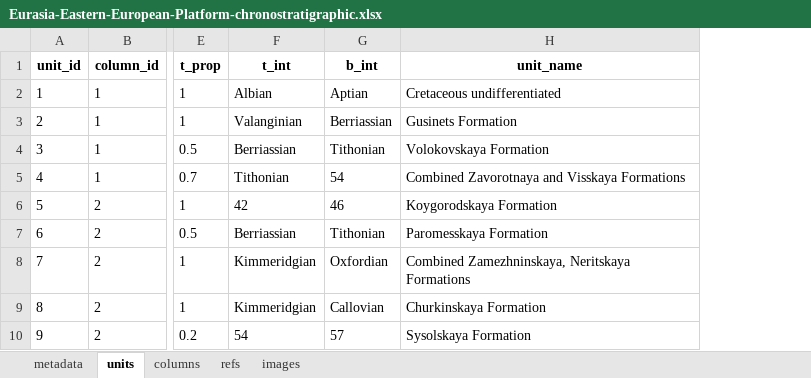
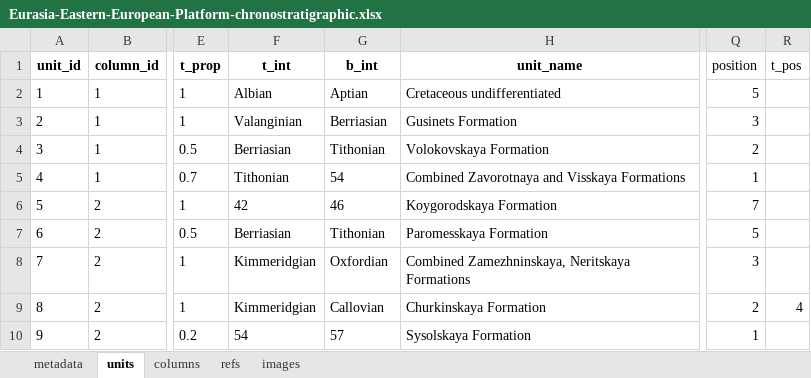
Before and after one commit to Macrostrat/column-ingestion, an Excel workbook: Examples/Eurasia-Eastern-European-Platform-chronostratigraphic.xlsx, sheet units, drawn as a sheet; only a part is shown, gaps mark what is left out; values as stored, in another font and other column widths than the file's, no borders; conditional formats not drawn; the diff names each change by its address in the sheet, - before the commit and + after, or states it on an @@ line.

```diff
--- a/Examples/Eurasia-Eastern-European-Platform-chronostratigraphic.xlsx (sheet units)
+++ b/Examples/Eurasia-Eastern-European-Platform-chronostratigraphic.xlsx (sheet units)
+column Q (position), rows 2-10: 5 | 3 | 2 | 1 | 7 | 5 | 3 | 2 | 1
+column R (t_pos), row 9: 4
-G3 (b_int): Berriassian
+G3 (b_int): Berriasian
-F4 (t_int): Berriassian
+F4 (t_int): Berriasian
-F7 (t_int): Berriassian
+F7 (t_int): Berriasian
```
Also changed, not shown: sheet columns, sheet metadata, charts or pictures, Examples/Zebra-River-Group-Measured-sections-full.xlsx, Examples/Zebra-River-Group-generalized.xlsx, 6 other files.
